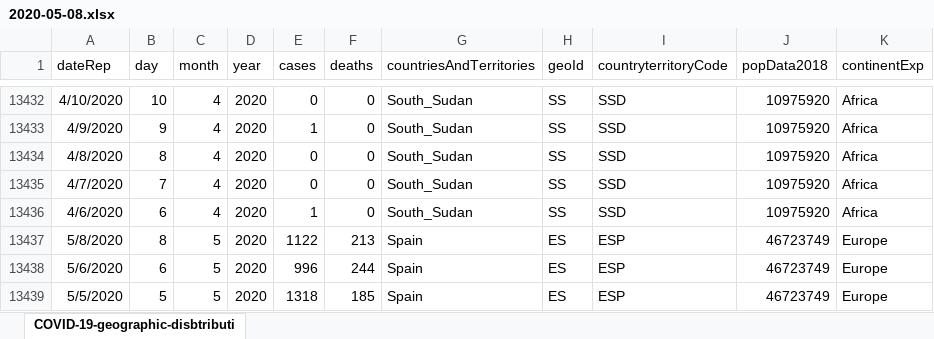
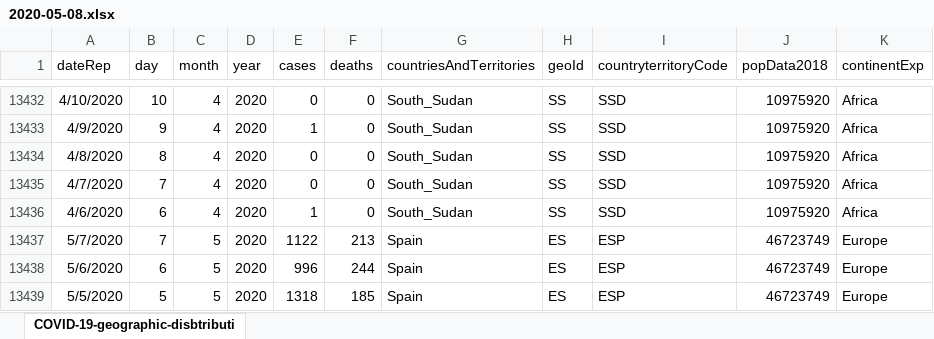
Before and after one commit to hjstein/covid-19-data, an Excel workbook: scripts/input/ecdc/releases/2020-05-08.xlsx, sheet COVID-19-geographic-disbtributi, drawn as a sheet; only a part is shown, gaps mark what is left out; values as stored, in another font and other column widths than the file's, no borders; the diff names each change by its address in the sheet, - before the commit and + after, or states it on an @@ line.

Commit message:
Updated data for 9th May

```diff
--- a/scripts/input/ecdc/releases/2020-05-08.xlsx (sheet COVID-19-geographic-disbtributi)
+++ b/scripts/input/ecdc/releases/2020-05-08.xlsx (sheet COVID-19-geographic-disbtributi)
-A13437 (dateRep): 5/8/2020
+A13437 (dateRep): 5/7/2020
-B13437 (day): 8
+B13437 (day): 7
```
Also changed, not shown: 13 other files.
